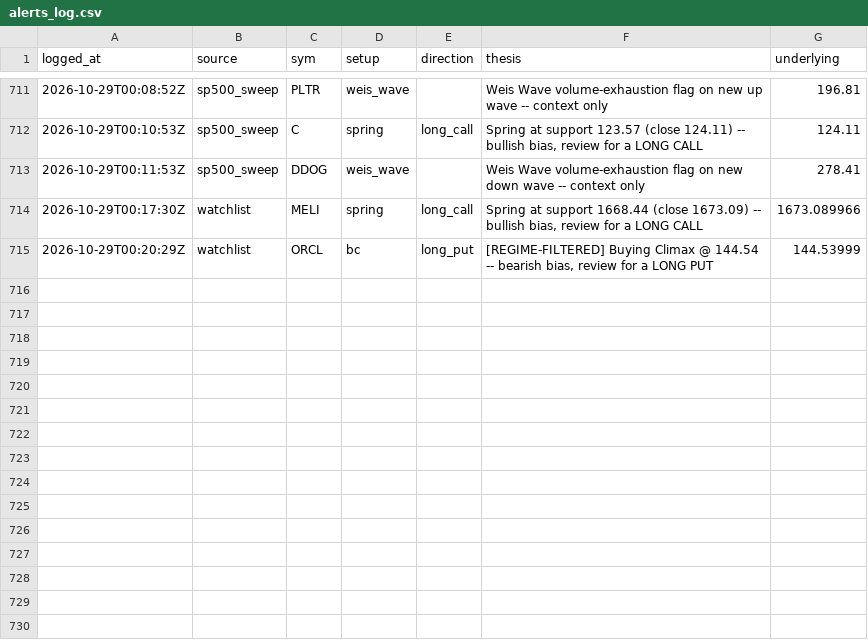
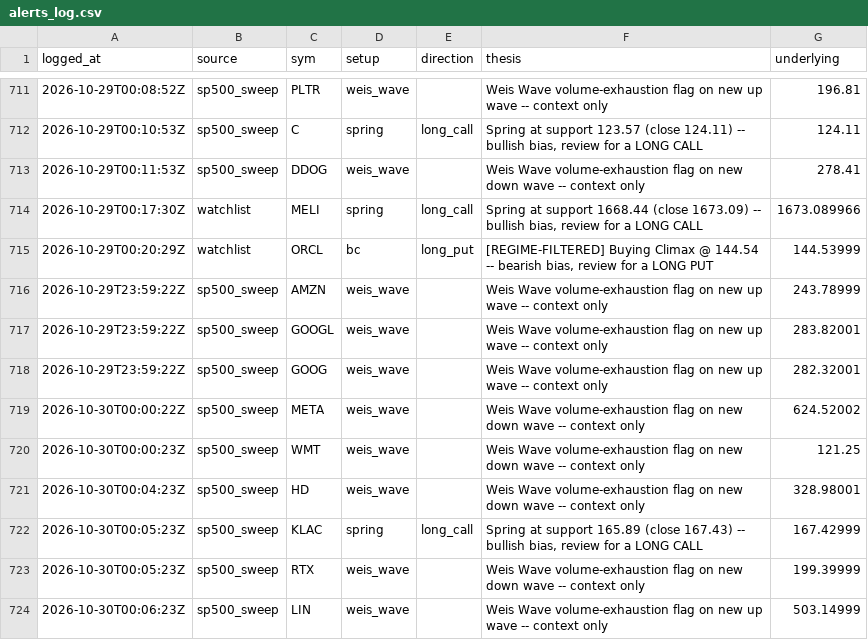
Before and after one commit to phani4393/wyckoff-scanner-ci, a CSV file: data/alerts_log.csv, drawn as a sheet; only a part is shown, gaps mark what is left out; the diff names each change by its address in the sheet, - before the commit and + after, or states it on an @@ line.

```diff
--- a/data/alerts_log.csv
+++ b/data/alerts_log.csv
+row 716: 2026-10-29T23:59:22Z | sp500_sweep | AMZN | weis_wave |  | Weis Wave volume-exhaustion flag on new up wave -- context only | 243.78999
+row 717: 2026-10-29T23:59:22Z | sp500_sweep | GOOGL | weis_wave |  | Weis Wave volume-exhaustion flag on new up wave -- context only | 283.82001
+row 718: 2026-10-29T23:59:22Z | sp500_sweep | GOOG | weis_wave |  | Weis Wave volume-exhaustion flag on new up wave -- context only | 282.32001
+row 719: 2026-10-30T00:00:22Z | sp500_sweep | META | weis_wave |  | Weis Wave volume-exhaustion flag on new down wave -- context only | 624.52002
+row 720: 2026-10-30T00:00:23Z | sp500_sweep | WMT | weis_wave |  | Weis Wave volume-exhaustion flag on new down wave -- context only | 121.25
+row 721: 2026-10-30T00:04:23Z | sp500_sweep | HD | weis_wave |  | Weis Wave volume-exhaustion flag on new down wave -- context only | 328.98001
+row 722: 2026-10-30T00:05:23Z | sp500_sweep | KLAC | spring | long_call | Spring at support 165.89 (close 167.43) -- bullish bias, review for a LONG CALL | 167.42999
+row 723: 2026-10-30T00:05:23Z | sp500_sweep | RTX | weis_wave |  | Weis Wave volume-exhaustion flag on new down wave -- context only | 199.39999
+row 724: 2026-10-30T00:06:23Z | sp500_sweep | LIN | weis_wave |  | Weis Wave volume-exhaustion flag on new up wave -- context only | 503.14999
```
